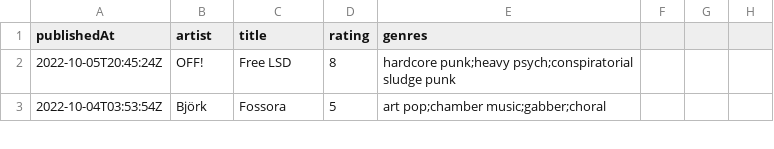
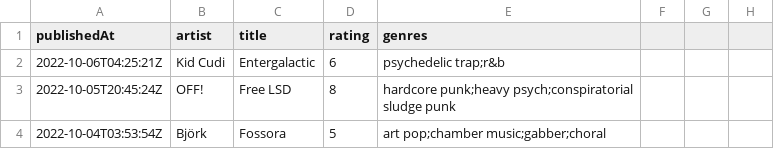
Before and after one commit to andrewjleung/tnd-reviews, a CSV file: reviews.csv, drawn as a sheet; only a part is shown.

Commit message:
auto-commit: update dataset on Thu Oct  6 04:25:47 UTC 2022

```diff
--- a/reviews.csv
+++ b/reviews.csv
@@ -1,2 +1,3 @@
 publishedAt,artist,title,rating,genres
+2022-10-06T04:25:21Z,Kid Cudi,Entergalactic,6,psychedelic trap;r&b
 2022-10-05T20:45:24Z,OFF!,Free LSD,8,hardcore punk;heavy psych;conspiratorial sludge punk
```
Also changed, not shown: 1 other file.
